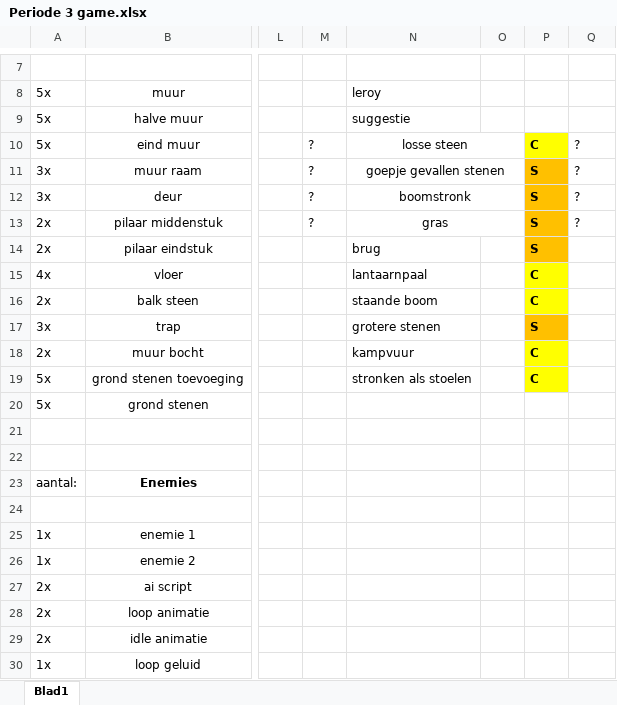
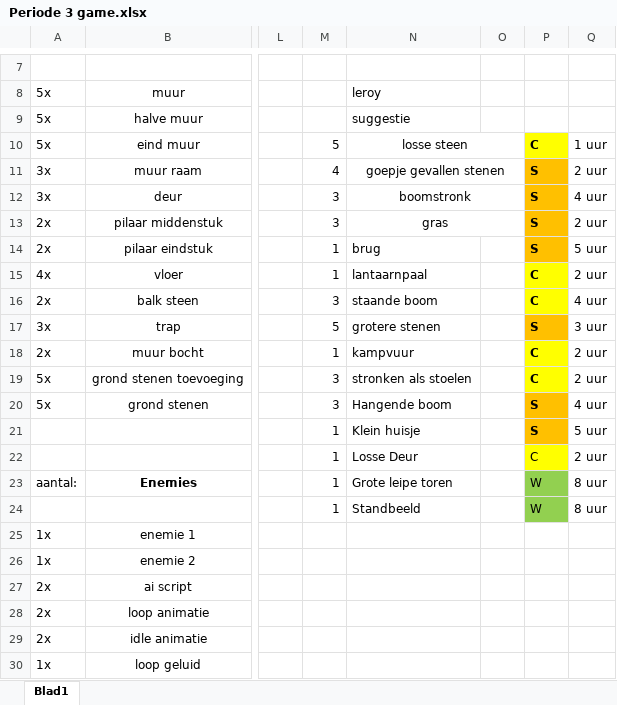
Before and after one commit to simodewit/periode_3_ontwikkeling, an Excel workbook: Periode 3 game.xlsx, sheet Blad1, drawn as a sheet; only a part is shown, gaps mark what is left out; values as stored, in another font and other column widths than the file's, no borders; rows hold the shown columns only; the diff covers the shown part only; the diff names each change by its address in the sheet, - before the commit and + after, or states it on an @@ line.

Commit message:
spreadsheet aangepast

```diff
--- a/Periode 3 game.xlsx (sheet Blad1)
+++ b/Periode 3 game.xlsx (sheet Blad1)
-M10: ?
+M10: 5
-Q10: ?
+Q10: 1 uur
-M11: ?
+M11: 4
-Q11: ?
+Q11: 2 uur
-M12:M13: ?
+M12:M13: 3
-Q12: ?
+Q12: 4 uur
-Q13: ?
+Q13: 2 uur
-M14:M15: (empty)
+M14:M15: 1
-Q14: (empty)
+Q14: 5 uur
-Q15: (empty)
+Q15: 2 uur
-M16: (empty)
+M16: 3
-Q16: (empty)
+Q16: 4 uur
-M17: (empty)
+M17: 5
-Q17: (empty)
+Q17: 3 uur
-M18: (empty)
+M18: 1
-Q18:Q19: (empty)
+Q18:Q19: 2 uur
-M19:M20: (empty)
+M19:M20: 3
-N20: (empty)
+N20: Hangende boom
-P20: (empty)
+P20: S
-P20:P21 fill: none
+P20:P21 fill: #FFC000
-Q20: (empty)
+Q20: 4 uur
-row 21: (empty)
+row 21:  |  |  | 1 | Klein huisje |  | S | 5 uur
-row 22: (empty)
+row 22:  |  |  | 1 | Losse Deur |  | C | 2 uur
-P22 fill: none
+P22 fill: #FFFF00
-M23: (empty)
+M23: 1
-N23: (empty)
+N23: Grote leipe toren
-P23: (empty)
+P23: W
-P23:P24 fill: none
+P23:P24 fill: #92D050
-Q23: (empty)
+Q23: 8 uur
-row 24: (empty)
+row 24:  |  |  | 1 | Standbeeld |  | W | 8 uur
```
Also changed, not shown: 8 added rows elsewhere in this sheet.
